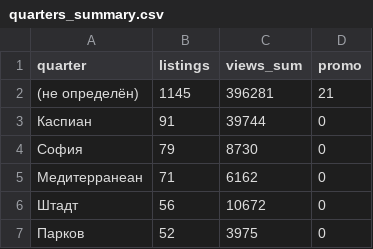
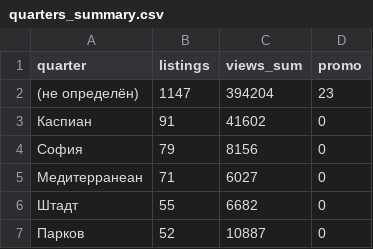
Before and after one commit to antonina-katlinskaya/realt-collector, a CSV file: data/analytics/quarters_summary.csv, drawn as a sheet.

```diff
--- a/data/analytics/quarters_summary.csv
+++ b/data/analytics/quarters_summary.csv
@@ -1,7 +1,7 @@
 quarter,listings,views_sum,promo
-(не определён),1145,396281,21
-Каспиан,91,39744,0
-София,79,8730,0
-Медитерранеан,71,6162,0
-Штадт,56,10672,0
-Парков,52,3975,0
+(не определён),1147,394204,23
+Каспиан,91,41602,0
+София,79,8156,0
+Медитерранеан,71,6027,0
+Штадт,55,6682,0
+Парков,52,10887,0
```
Also changed, not shown: data/analytics/agents_summary.csv, data/analytics/appeared.csv, 7 other files.
